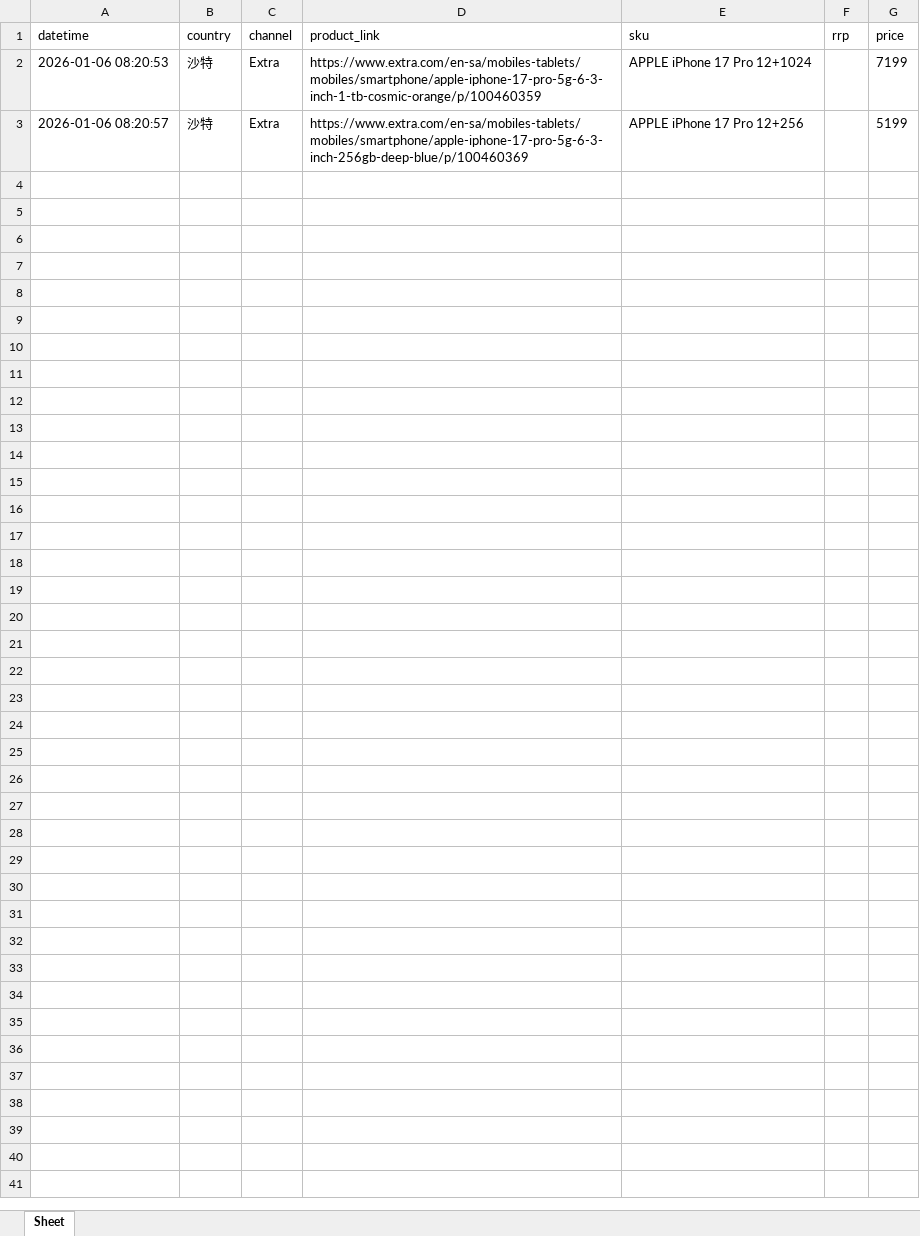
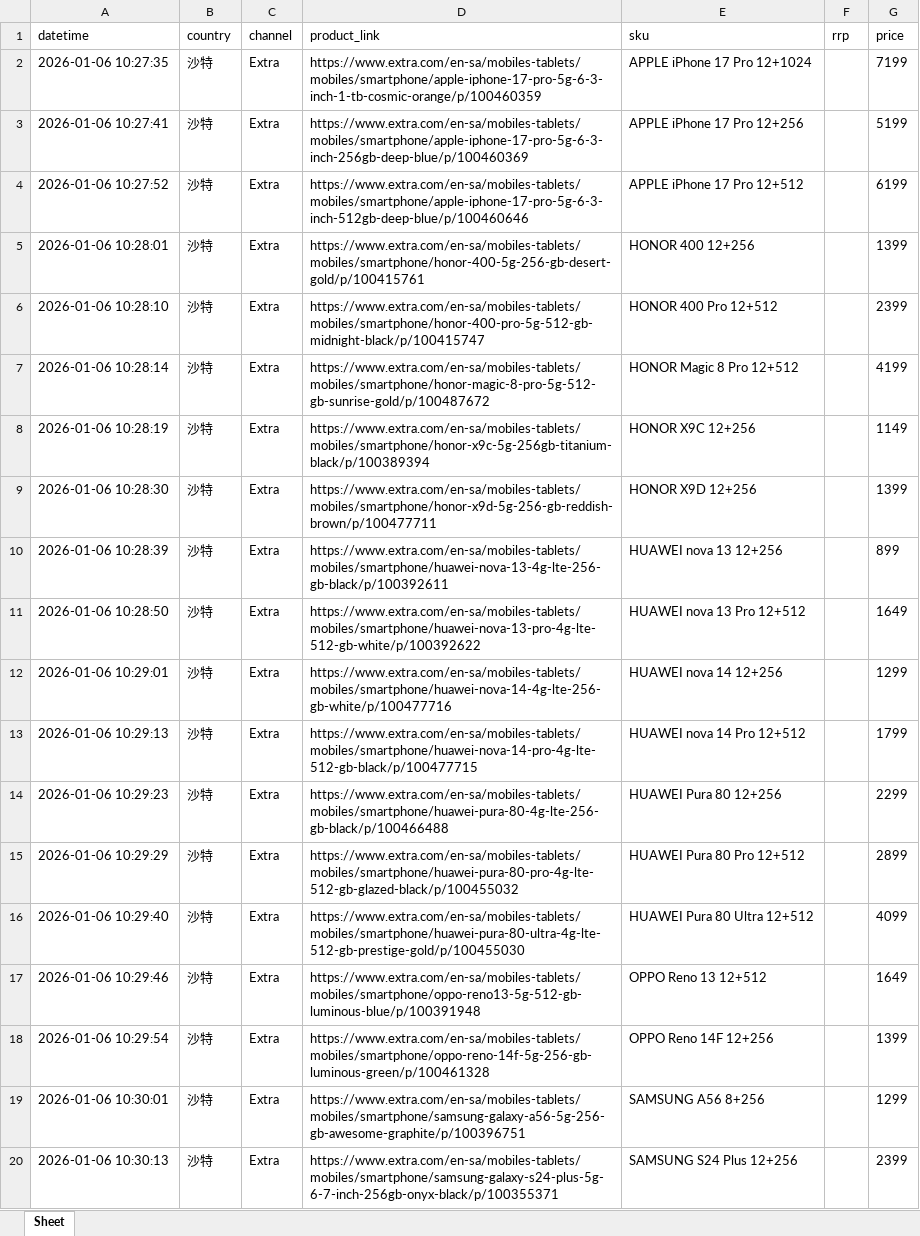
Before and after one commit to seth3838/n8n-res, an Excel workbook: prodinfo/mea/sa/output/res20260106.xlsx, sheet Sheet, drawn as a sheet; only a part is shown; values as stored, in another font and other column widths than the file's, no borders; the diff covers the shown part only; the diff names each change by its address in the sheet, - before the commit and + after, or states it on an @@ line.

Commit message:
Update res20260106.xlsx

```diff
--- a/prodinfo/mea/sa/output/res20260106.xlsx (sheet Sheet)
+++ b/prodinfo/mea/sa/output/res20260106.xlsx (sheet Sheet)
-A2 (datetime): 2026-01-06 08:20:53
+A2 (datetime): 2026-01-06 10:27:35
-A3 (datetime): 2026-01-06 08:20:57
+A3 (datetime): 2026-01-06 10:27:41
+row 4: 2026-01-06 10:27:52 | 沙特 | Extra | https://www.extra.com/en-sa/mobiles-tablets/mobiles/smartphone/apple-iphone-17-pro-5g-6-3-inch-512gb-deep-blue/p/100460646 | APPLE iPhone 17 Pro 12+512 |  | 6199
+row 5: 2026-01-06 10:28:01 | 沙特 | Extra | https://www.extra.com/en-sa/mobiles-tablets/mobiles/smartphone/honor-400-5g-256-gb-desert-gold/p/100415761 | HONOR 400 12+256 |  | 1399
+row 6: 2026-01-06 10:28:10 | 沙特 | Extra | https://www.extra.com/en-sa/mobiles-tablets/mobiles/smartphone/honor-400-pro-5g-512-gb-midnight-black/p/100415747 | HONOR 400 Pro 12+512 |  | 2399
+row 7: 2026-01-06 10:28:14 | 沙特 | Extra | https://www.extra.com/en-sa/mobiles-tablets/mobiles/smartphone/honor-magic-8-pro-5g-512-gb-sunrise-gold/p/100487672 | HONOR Magic 8 Pro 12+512 |  | 4199
+row 8: 2026-01-06 10:28:19 | 沙特 | Extra | https://www.extra.com/en-sa/mobiles-tablets/mobiles/smartphone/honor-x9c-5g-256gb-titanium-black/p/100389394 | HONOR X9C 12+256 |  | 1149
+row 9: 2026-01-06 10:28:30 | 沙特 | Extra | https://www.extra.com/en-sa/mobiles-tablets/mobiles/smartphone/honor-x9d-5g-256-gb-reddish-brown/p/100477711 | HONOR X9D 12+256 |  | 1399
+row 10: 2026-01-06 10:28:39 | 沙特 | Extra | https://www.extra.com/en-sa/mobiles-tablets/mobiles/smartphone/huawei-nova-13-4g-lte-256-gb-black/p/100392611 | HUAWEI nova 13 12+256 |  | 899
+row 11: 2026-01-06 10:28:50 | 沙特 | Extra | https://www.extra.com/en-sa/mobiles-tablets/mobiles/smartphone/huawei-nova-13-pro-4g-lte-512-gb-white/p/100392622 | HUAWEI nova 13 Pro 12+512 |  | 1649
+row 12: 2026-01-06 10:29:01 | 沙特 | Extra | https://www.extra.com/en-sa/mobiles-tablets/mobiles/smartphone/huawei-nova-14-4g-lte-256-gb-white/p/100477716 | HUAWEI nova 14 12+256 |  | 1299
+row 13: 2026-01-06 10:29:13 | 沙特 | Extra | https://www.extra.com/en-sa/mobiles-tablets/mobiles/smartphone/huawei-nova-14-pro-4g-lte-512-gb-black/p/100477715 | HUAWEI nova 14 Pro 12+512 |  | 1799
+row 14: 2026-01-06 10:29:23 | 沙特 | Extra | https://www.extra.com/en-sa/mobiles-tablets/mobiles/smartphone/huawei-pura-80-4g-lte-256-gb-black/p/100466488 | HUAWEI Pura 80 12+256 |  | 2299
+row 15: 2026-01-06 10:29:29 | 沙特 | Extra | https://www.extra.com/en-sa/mobiles-tablets/mobiles/smartphone/huawei-pura-80-pro-4g-lte-512-gb-glazed-black/p/100455032 | HUAWEI Pura 80 Pro 12+512 |  | 2899
+row 16: 2026-01-06 10:29:40 | 沙特 | Extra | https://www.extra.com/en-sa/mobiles-tablets/mobiles/smartphone/huawei-pura-80-ultra-4g-lte-512-gb-prestige-gold/p/100455030 | HUAWEI Pura 80 Ultra 12+512 |  | 4099
+row 17: 2026-01-06 10:29:46 | 沙特 | Extra | https://www.extra.com/en-sa/mobiles-tablets/mobiles/smartphone/oppo-reno13-5g-512-gb-luminous-blue/p/100391948 | OPPO Reno 13 12+512 |  | 1649
+row 18: 2026-01-06 10:29:54 | 沙特 | Extra | https://www.extra.com/en-sa/mobiles-tablets/mobiles/smartphone/oppo-reno-14f-5g-256-gb-luminous-green/p/100461328 | OPPO Reno 14F 12+256 |  | 1399
+row 19: 2026-01-06 10:30:01 | 沙特 | Extra | https://www.extra.com/en-sa/mobiles-tablets/mobiles/smartphone/samsung-galaxy-a56-5g-256-gb-awesome-graphite/p/100396751 | SAMSUNG A56 8+256 |  | 1299
+row 20: 2026-01-06 10:30:13 | 沙特 | Extra | https://www.extra.com/en-sa/mobiles-tablets/mobiles/smartphone/samsung-galaxy-s24-plus-5g-6-7-inch-256gb-onyx-black/p/100355371 | SAMSUNG S24 Plus 12+256 |  | 2399
```
Also changed, not shown: 38 added rows elsewhere in this sheet.
